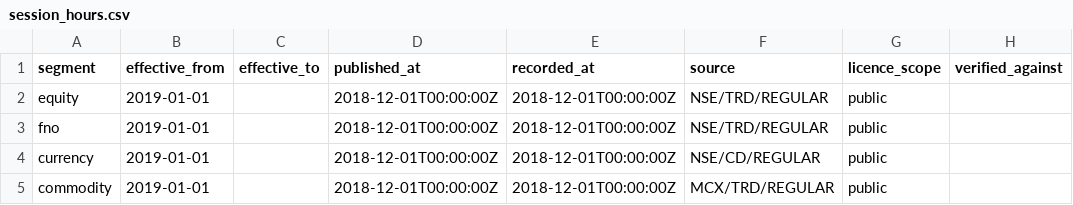
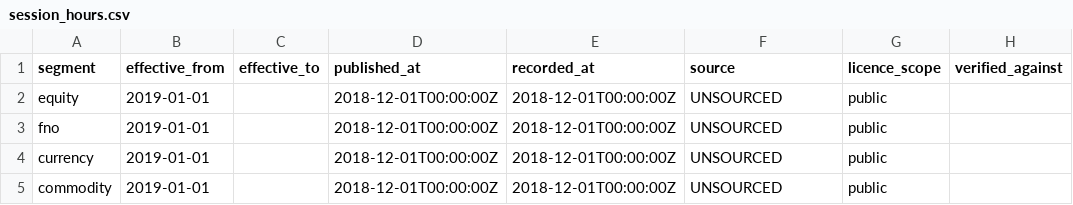
Before and after one commit to code4kunal/axiom-desk, a CSV file: packages/data/src/axiom_data/reference/session_hours.csv, drawn as a sheet; only a part is shown; the diff names each change by its address in the sheet, - before the commit and + after, or states it on an @@ line.

```diff
--- a/packages/data/src/axiom_data/reference/session_hours.csv
+++ b/packages/data/src/axiom_data/reference/session_hours.csv
-F2:F3 (source): NSE/TRD/REGULAR
+F2:F3 (source): UNSOURCED
-F4 (source): NSE/CD/REGULAR
+F4 (source): UNSOURCED
-F5 (source): MCX/TRD/REGULAR
+F5 (source): UNSOURCED
```
Also changed, not shown: packages/data/src/axiom_data/reference/asset_class_roles.csv, packages/data/src/axiom_data/reference/expiry_rules.csv, 9 other files.
